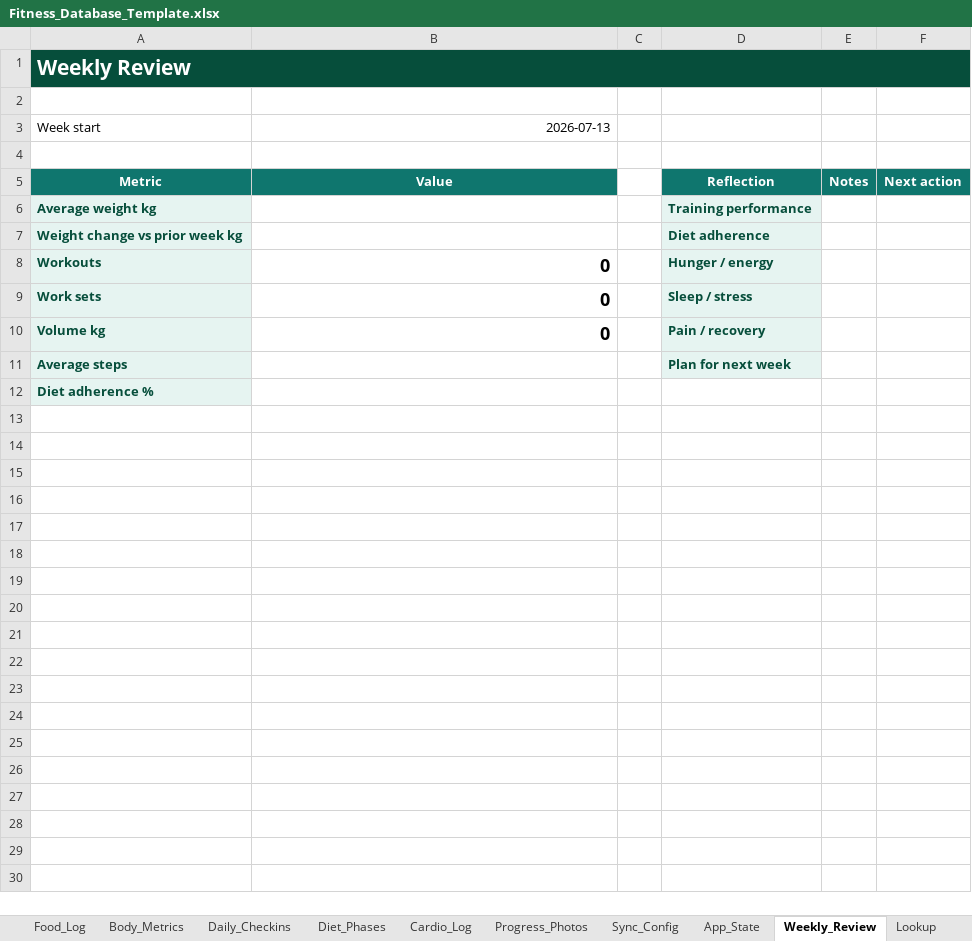
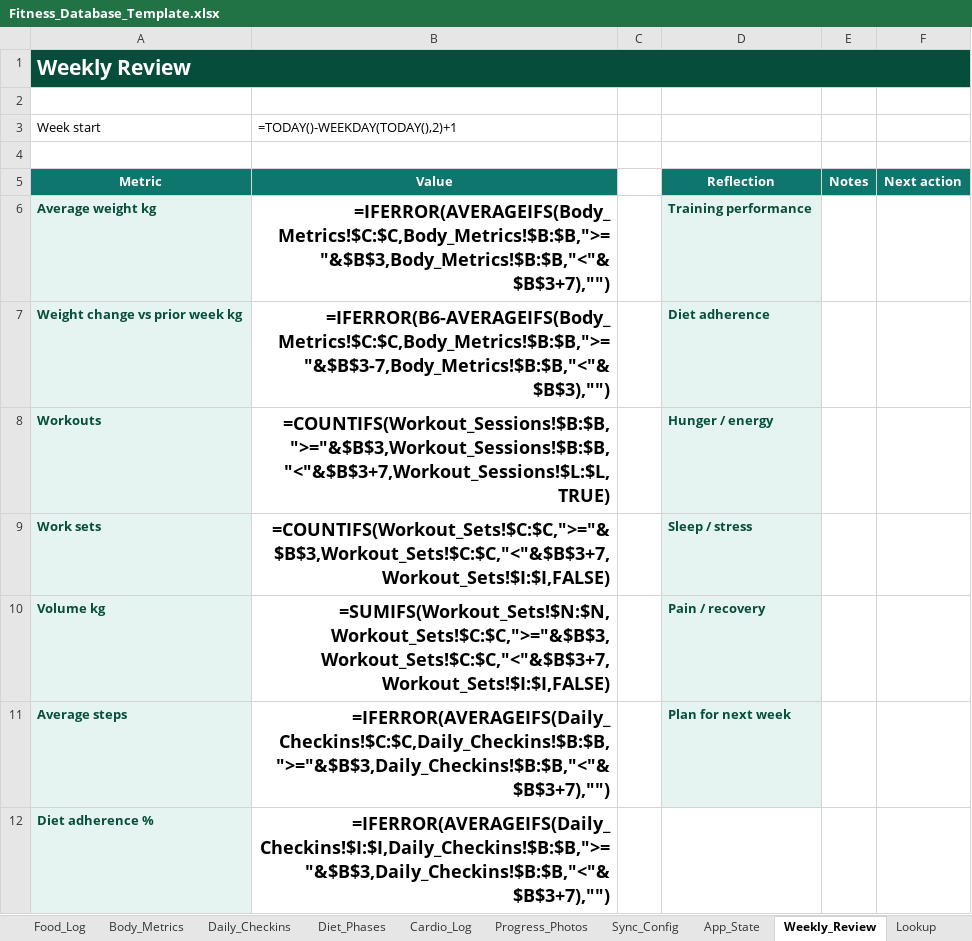
Before and after one commit to nfarrugia1985/Nfarrugia1985.github.io, an Excel workbook: Fitness_Database_Template.xlsx, sheet Weekly_Review, drawn as a sheet; values as stored, in another font and other column widths than the file's, no borders; formulas without a stored value are shown as written; 1 other sheet too large or unreadable and not compared; the diff names each change by its address in the sheet, - before the commit and + after, or states it on an @@ line.

```diff
--- a/Fitness_Database_Template.xlsx (sheet Weekly_Review)
+++ b/Fitness_Database_Template.xlsx (sheet Weekly_Review)
-B1:F1 fill: #064E3B
+B1:F1 fill: none
-B3: 2026-07-13
+B3: =TODAY()-WEEKDAY(TODAY(),2)+1
-B6: (empty)
+B6: =IFERROR(AVERAGEIFS(Body_Metrics!$C:$C,Body_Metrics!$B:$B,">="&$B$3,Body_Metrics!$B:$B,"<"&$B$3+7),"")
-B7: (empty)
+B7: =IFERROR(B6-AVERAGEIFS(Body_Metrics!$C:$C,Body_Metrics!$B:$B,">="&$B$3-7,Body_Metrics!$B:$B,"<"&$B$3),"")
-B8: 0
+B8: =COUNTIFS(Workout_Sessions!$B:$B,">="&$B$3,Workout_Sessions!$B:$B,"<"&$B$3+7,Workout_Sessions!$L:$L,TRUE)
-B9: 0
+B9: =COUNTIFS(Workout_Sets!$C:$C,">="&$B$3,Workout_Sets!$C:$C,"<"&$B$3+7,Workout_Sets!$I:$I,FALSE)
-B10: 0
+B10: =SUMIFS(Workout_Sets!$N:$N,Workout_Sets!$C:$C,">="&$B$3,Workout_Sets!$C:$C,"<"&$B$3+7,Workout_Sets!$I:$I,FALSE)
-B11: (empty)
+B11: =IFERROR(AVERAGEIFS(Daily_Checkins!$C:$C,Daily_Checkins!$B:$B,">="&$B$3,Daily_Checkins!$B:$B,"<"&$B$3+7),"")
-B12: (empty)
+B12: =IFERROR(AVERAGEIFS(Daily_Checkins!$I:$I,Daily_Checkins!$B:$B,">="&$B$3,Daily_Checkins!$B:$B,"<"&$B$3+7),"")
```
Also changed, not shown: sheet Ingredient_Cache, sheet Dashboard, sheet Recipes, sheet Start_Here, sheet Sync_Config, charts or pictures, 13 other files.
